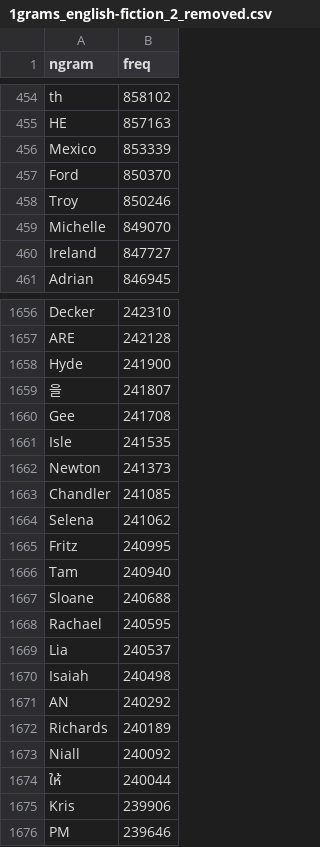
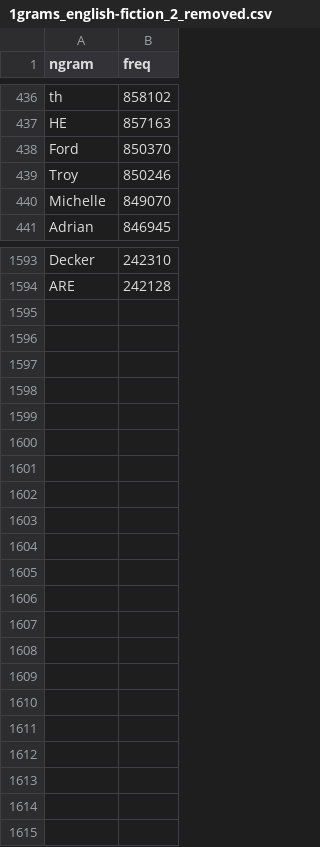
Before and after one commit to orgtre/google-books-ngram-frequency, a CSV file: ngrams/more/english-fiction/1grams_english-fiction_2_removed.csv, drawn as a sheet; only a part is shown, gaps mark what is left out; the diff covers the shown part only.

```diff
--- a/ngrams/more/english-fiction/1grams_english-fiction_2_removed.csv
+++ b/ngrams/more/english-fiction/1grams_english-fiction_2_removed.csv
@@ -455,3 +437,2 @@ th,858102
 HE,857163
-Mexico,853339
 Ford,850370
@@ -459,3 +440,2 @@ Troy,850246
 Michelle,849070
-Ireland,847727
 Adrian,846945
@@ -1657,20 +1594 @@ Decker,242310
 ARE,242128
-Hyde,241900
-을,241807
-Gee,241708
-Isle,241535
-Newton,241373
-Chandler,241085
-Selena,241062
-Fritz,240995
-Tam,240940
-Sloane,240688
-Rachael,240595
-Lia,240537
-Isaiah,240498
-AN,240292
-Richards,240189
-Niall,240092
-ให้,240044
-Kris,239906
-PM,239646
```
Also changed, not shown: 61 removed rows and 1 moved row elsewhere in this file, ngrams/1grams_english-fiction.csv, ngrams/1grams_english.csv, 5 other files.
